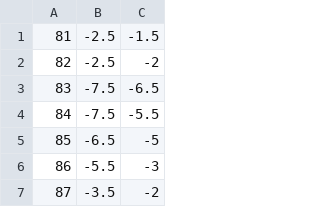
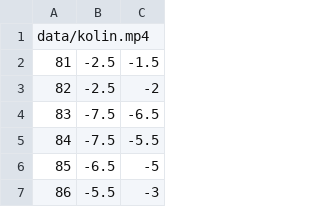
Before and after one commit to matejscerba/PVAnalyzer, a CSV file: outputs/rect_height.csv (was data/rect_height.csv), drawn as a sheet; only a part is shown; the shorter side is filled out with more unchanged rows; the diff names each change by its address in the sheet, - before the commit and + after, or states it on an @@ line.

```diff
--- a/data/rect_height.csv
+++ b/outputs/rect_height.csv
+row 1: data/kolin.mp4
```
Also changed, not shown: 17 other files.
